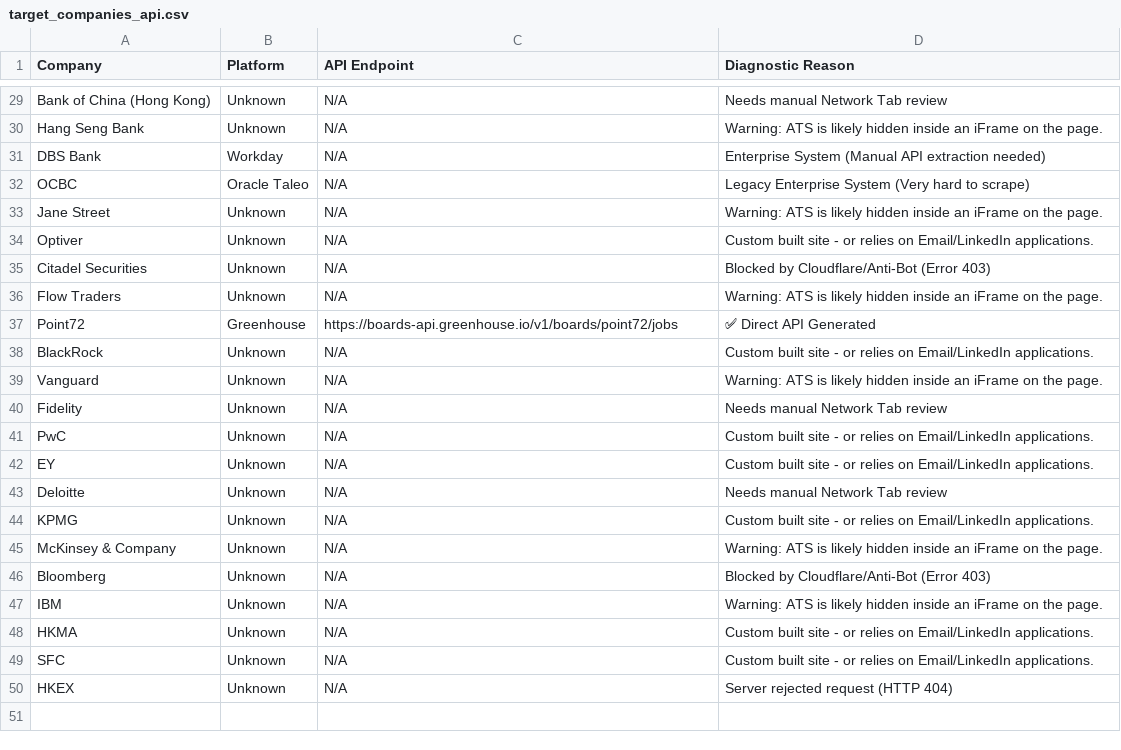
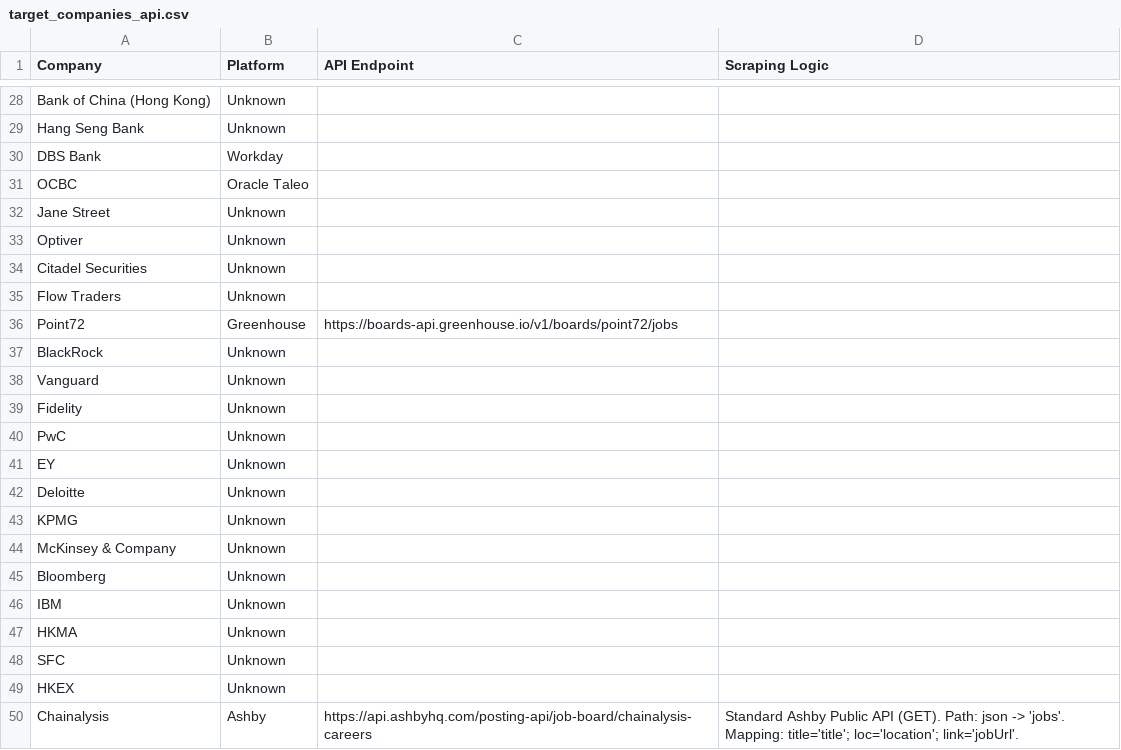
Before and after one commit to pearchew/job_scraper, a CSV file: target_companies_api.csv, drawn as a sheet; only a part is shown, gaps mark what is left out; addresses are those after the commit; the diff covers the shown part only; the diff names each change by its address in the sheet, - before the commit and + after, or states it on an @@ line.

```diff
--- a/target_companies_api.csv
+++ b/target_companies_api.csv
-D1: Diagnostic Reason
+D1: Scraping Logic
-C28:C35 (API Endpoint): N/A
+C28:C35 (API Endpoint): (empty)
-D28 (Scraping Logic): Needs manual Network Tab review
+D28 (Scraping Logic): (empty)
-D29 (Scraping Logic): Warning: ATS is likely hidden inside an iFrame on the page.
+D29 (Scraping Logic): (empty)
-D30 (Scraping Logic): Enterprise System (Manual API extraction needed)
+D30 (Scraping Logic): (empty)
-D31 (Scraping Logic): Legacy Enterprise System (Very hard to scrape)
+D31 (Scraping Logic): (empty)
-D32 (Scraping Logic): Warning: ATS is likely hidden inside an iFrame on the page.
+D32 (Scraping Logic): (empty)
-D33 (Scraping Logic): Custom built site - or relies on Email/LinkedIn applications.
+D33 (Scraping Logic): (empty)
-D34 (Scraping Logic): Blocked by Cloudflare/Anti-Bot (Error 403)
+D34 (Scraping Logic): (empty)
-D35 (Scraping Logic): Warning: ATS is likely hidden inside an iFrame on the page.
+D35 (Scraping Logic): (empty)
-D36 (Scraping Logic): ✅ Direct API Generated
+D36 (Scraping Logic): (empty)
-C37:C49 (API Endpoint): N/A
+C37:C49 (API Endpoint): (empty)
-D37 (Scraping Logic): Custom built site - or relies on Email/LinkedIn applications.
+D37 (Scraping Logic): (empty)
-D38 (Scraping Logic): Warning: ATS is likely hidden inside an iFrame on the page.
+D38 (Scraping Logic): (empty)
-D39 (Scraping Logic): Needs manual Network Tab review
+D39 (Scraping Logic): (empty)
-D40:D41 (Scraping Logic): Custom built site - or relies on Email/LinkedIn applications.
+D40:D41 (Scraping Logic): (empty)
-D42 (Scraping Logic): Needs manual Network Tab review
+D42 (Scraping Logic): (empty)
-D43 (Scraping Logic): Custom built site - or relies on Email/LinkedIn applications.
+D43 (Scraping Logic): (empty)
-D44 (Scraping Logic): Warning: ATS is likely hidden inside an iFrame on the page.
+D44 (Scraping Logic): (empty)
-D45 (Scraping Logic): Blocked by Cloudflare/Anti-Bot (Error 403)
+D45 (Scraping Logic): (empty)
-D46 (Scraping Logic): Warning: ATS is likely hidden inside an iFrame on the page.
+D46 (Scraping Logic): (empty)
-D47:D48 (Scraping Logic): Custom built site - or relies on Email/LinkedIn applications.
+D47:D48 (Scraping Logic): (empty)
-D49 (Scraping Logic): Server rejected request (HTTP 404)
+D49 (Scraping Logic): (empty)
+row 50: Chainalysis | Ashby | https://api.ashbyhq.com/posting-api/job-board/chainalysis-careers | Standard Ashby Public API (GET). Path: json -> 'jobs'. Mapping: title='title'; loc='location'; link='jobUrl'.
```
Also changed, not shown: 1 removed row and 53 edited cells elsewhere in this file, 2 other files.
